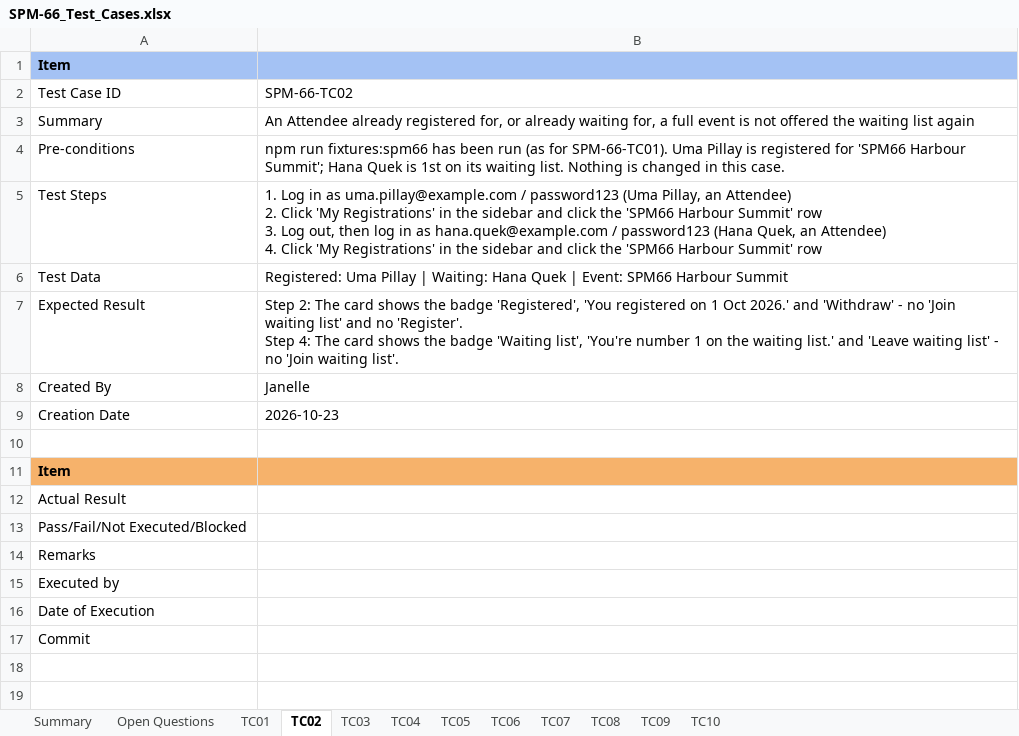
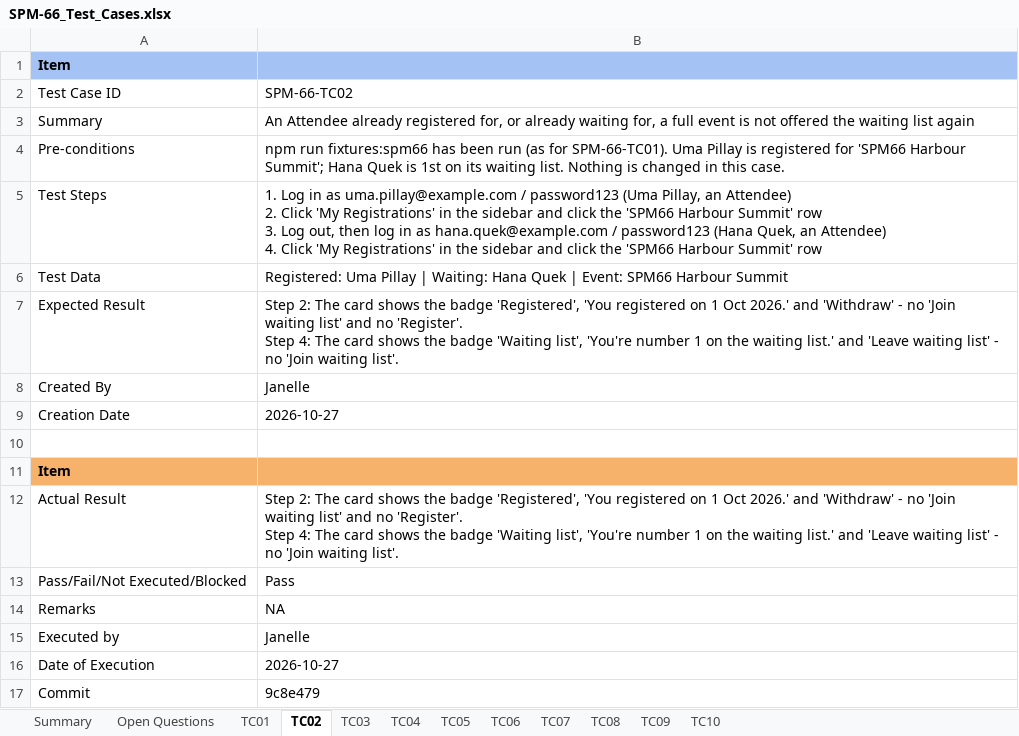
Before and after one commit to kchoongg/IS212, an Excel workbook: docs/test-cases/SPM-66_Test_Cases.xlsx, sheet TC02, drawn as a sheet; values as stored, in another font and other column widths than the file's, no borders; ↵ is a line break in a cell; the diff names each change by its address in the sheet, - before the commit and + after, or states it on an @@ line.

```diff
--- a/docs/test-cases/SPM-66_Test_Cases.xlsx (sheet TC02)
+++ b/docs/test-cases/SPM-66_Test_Cases.xlsx (sheet TC02)
-B9: 2026-10-23
+B9: 2026-10-27
-B12: (empty)
+B12: Step 2: The card shows the badge 'Registered', 'You registered on 1 Oct 2026.' and 'Withdraw' - no 'Join waiting list' and no 'Register'. ↵ Step 4: The card shows the badge 'Waiting list', 'You're number 1 on the waiting list.' and 'Leave waiting list' - no 'Join waiting list'.
-B13: (empty)
+B13: Pass
-B14: (empty)
+B14: NA
-B15: (empty)
+B15: Janelle
-B16: (empty)
+B16: 2026-10-27
-B17: (empty)
+B17: 9c8e479
```
Also changed, not shown: sheet TC03, sheet TC01, sheet TC05, sheet TC06, sheet TC09, sheet TC10, 3 more sheets, 2 other files.
